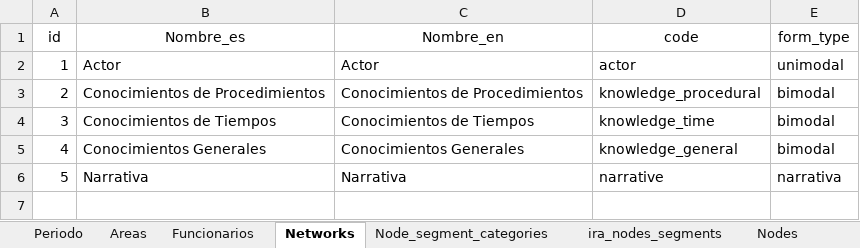
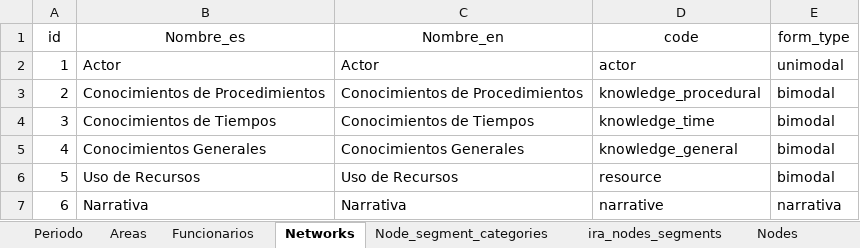
Before and after one commit to FNACUser/Forms-vue, an Excel workbook: backend/data/IRA_data.xlsx, sheet Networks, drawn as a sheet; values as stored, in another font and other column widths than the file's, no borders; addresses are those after the commit; the diff names each change by its address in the sheet, - before the commit and + after, or states it on an @@ line.

```diff
--- a/backend/data/IRA_data.xlsx (sheet Networks)
+++ b/backend/data/IRA_data.xlsx (sheet Networks)
+row 6: 5 | Uso de Recursos | Uso de Recursos | resource | bimodal
@@ column A (id) renumbered from row 7 down @@
```
Also changed, not shown: sheet Nodes, sheet ira_nodes_segments, sheet ira_networks_modes, sheet Preg-NetworkMode.
